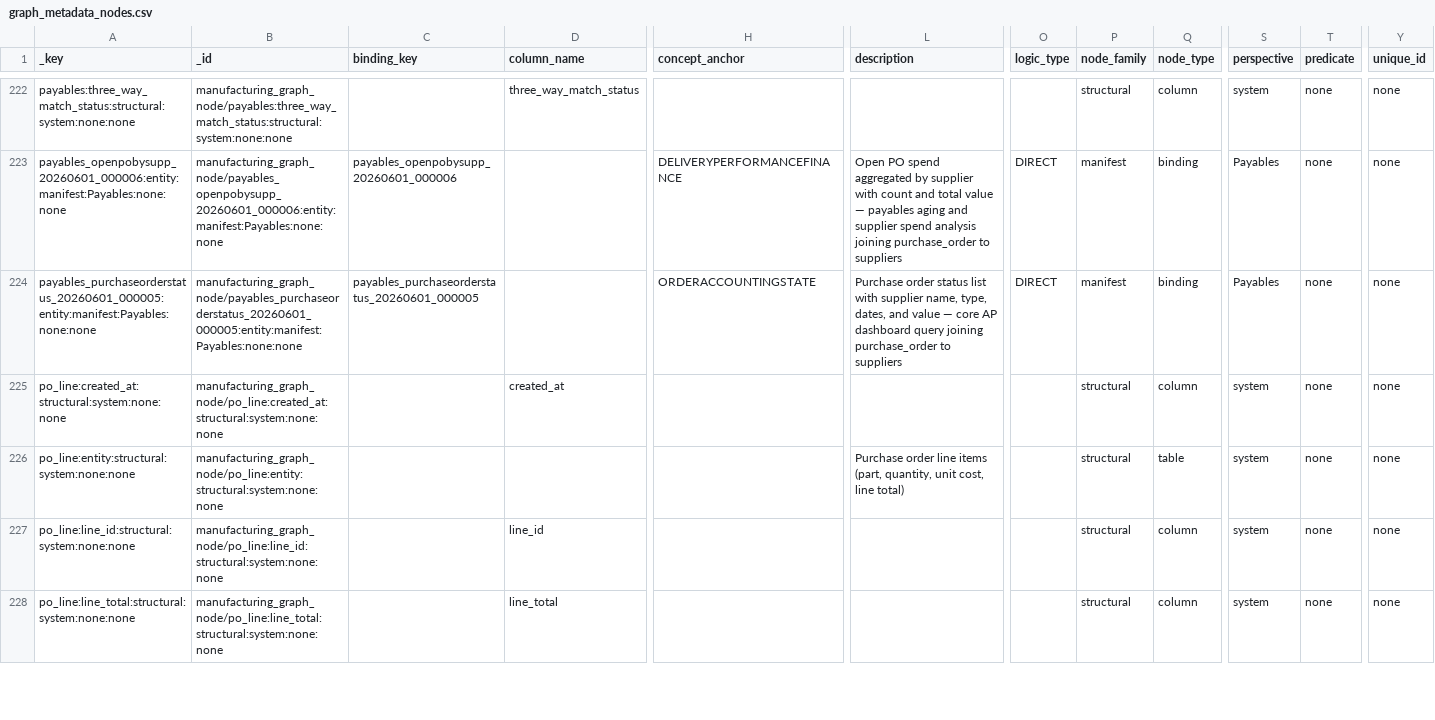
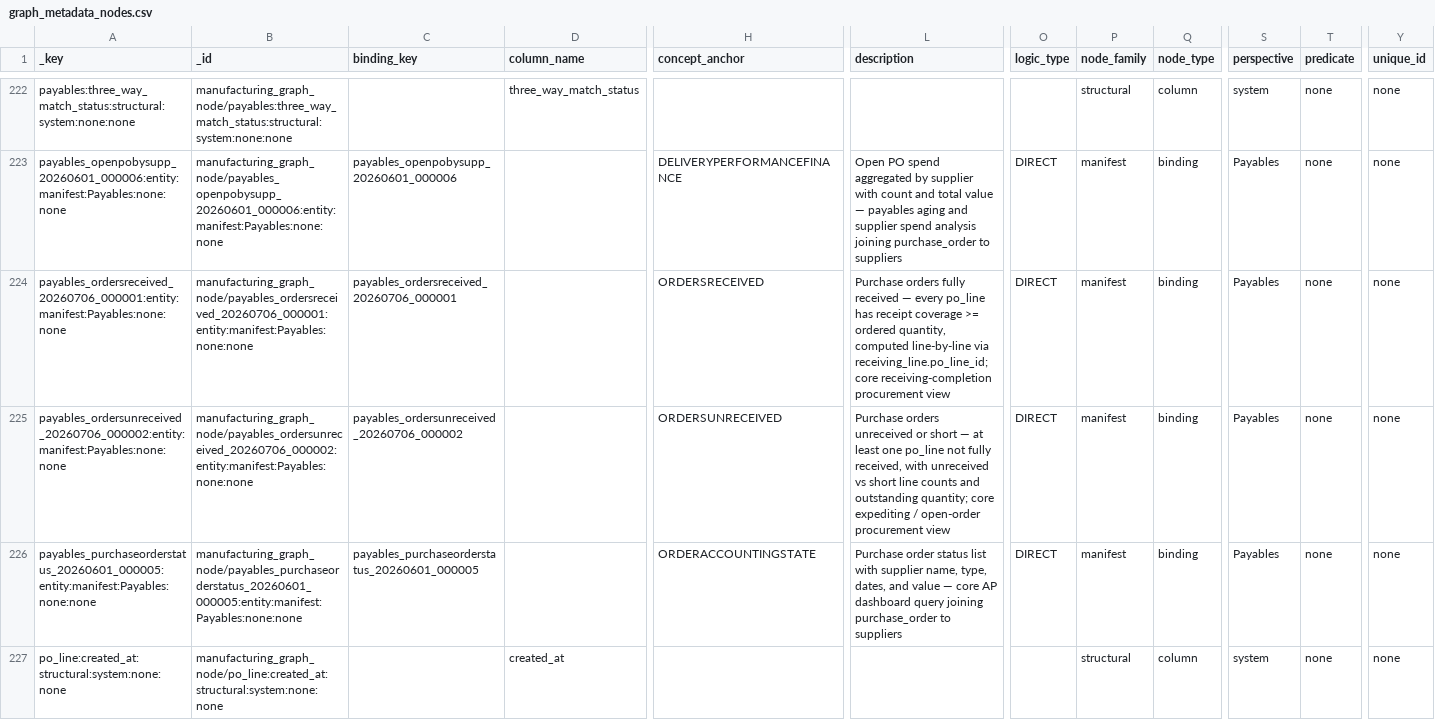
Before and after one commit to wmthompson1/product-ontime-analysis, a CSV file: replit_integrations/graph_metadata_nodes.csv, drawn as a sheet; only a part is shown, gaps mark what is left out; the shorter side is filled out with more unchanged rows; rows hold the shown columns only; the diff names each change by its address in the sheet, - before the commit and + after, or states it on an @@ line.

```diff
--- a/replit_integrations/graph_metadata_nodes.csv
+++ b/replit_integrations/graph_metadata_nodes.csv
+row 224: payables_ordersreceived_20260706_000001:entity:manifest:Payables:none:none | manufacturing_graph_node/payables_ordersreceived_20260706_000001:entity:manifest:Payables:none:none | payables_ordersreceived_20260706_000001 |  | ORDERSRECEIVED | Purchase orders fully received — every po_line has receipt coverage >= ordered quantity, computed line-by-line via receiving_line.po_line_id; core receiving-completion procurement view | DIRECT | manifest | binding | Payables | none | none
+row 225: payables_ordersunreceived_20260706_000002:entity:manifest:Payables:none:none | manufacturing_graph_node/payables_ordersunreceived_20260706_000002:entity:manifest:Payables:none:none | payables_ordersunreceived_20260706_000002 |  | ORDERSUNRECEIVED | Purchase orders unreceived or short — at least one po_line not fully received, with unreceived vs short line counts and outstanding quantity; core expediting / open-order procurement view | DIRECT | manifest | binding | Payables | none | none
```
Also changed, not shown: replit_integrations/graph_metadata_edges.csv, replit_integrations/graph_triples.tsv, 10 other files.
